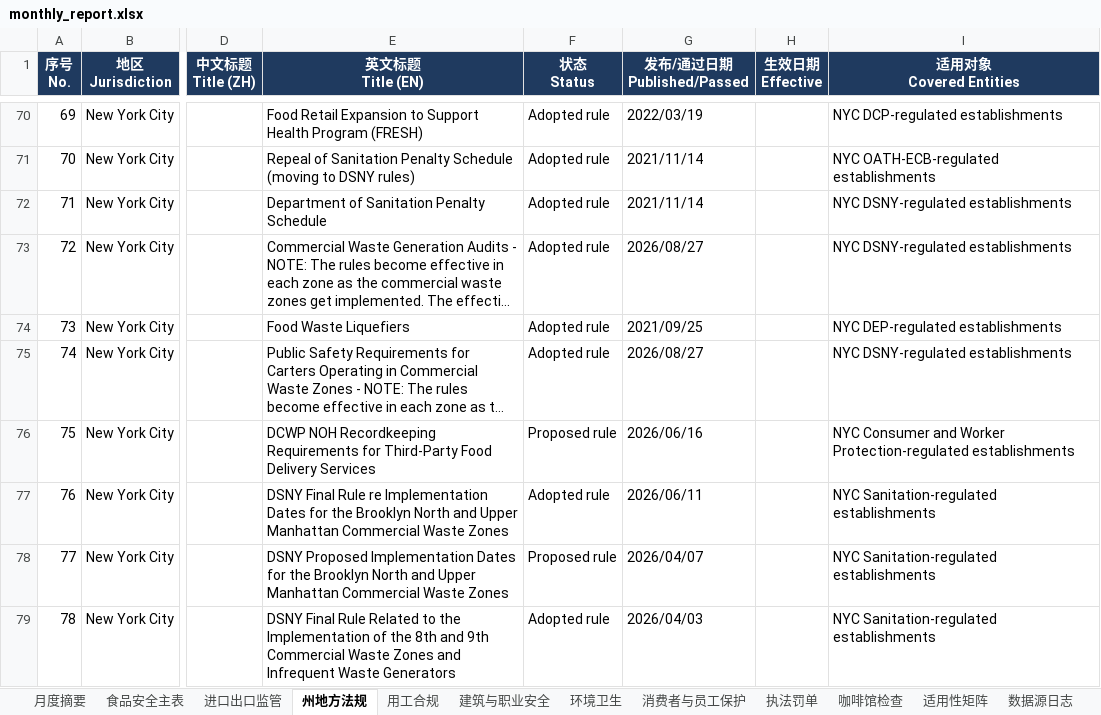
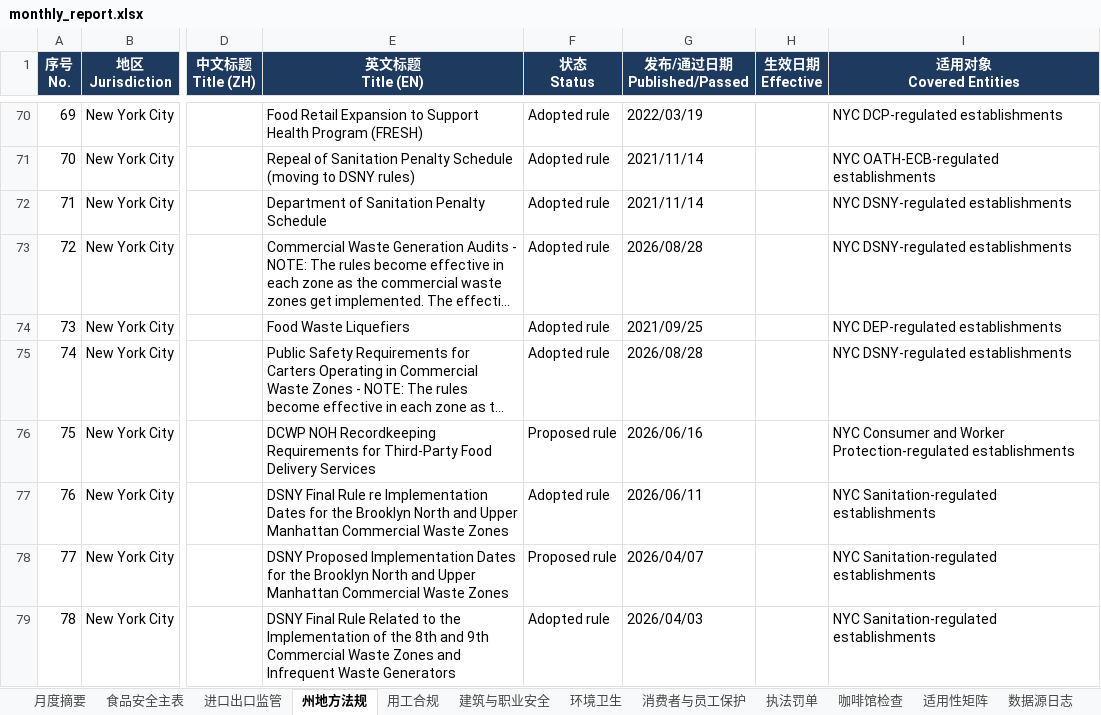
Before and after one commit to xiangyuzeng/qa_dashboard, an Excel workbook: public/exports/monthly_report.xlsx, sheet 州地方法规, drawn as a sheet; only a part is shown, gaps mark what is left out; long unchanged cells end in …; values as stored, in another font and other column widths than the file's, no borders; the diff names each change by its address in the sheet, - before the commit and + after, or states it on an @@ line.

```diff
--- a/public/exports/monthly_report.xlsx (sheet 州地方法规)
+++ b/public/exports/monthly_report.xlsx (sheet 州地方法规)
-G73 (发布/通过日期 Published/Passed): 2026/08/27
+G73 (发布/通过日期 Published/Passed): 2026/08/28
-G75 (发布/通过日期 Published/Passed): 2026/08/27
+G75 (发布/通过日期 Published/Passed): 2026/08/28
```
Also changed, not shown: sheet 咖啡馆检查, sheet 食品安全主表, sheet 进口出口监管, sheet 月度摘要, sheet 数据源日志, 11 other files.
